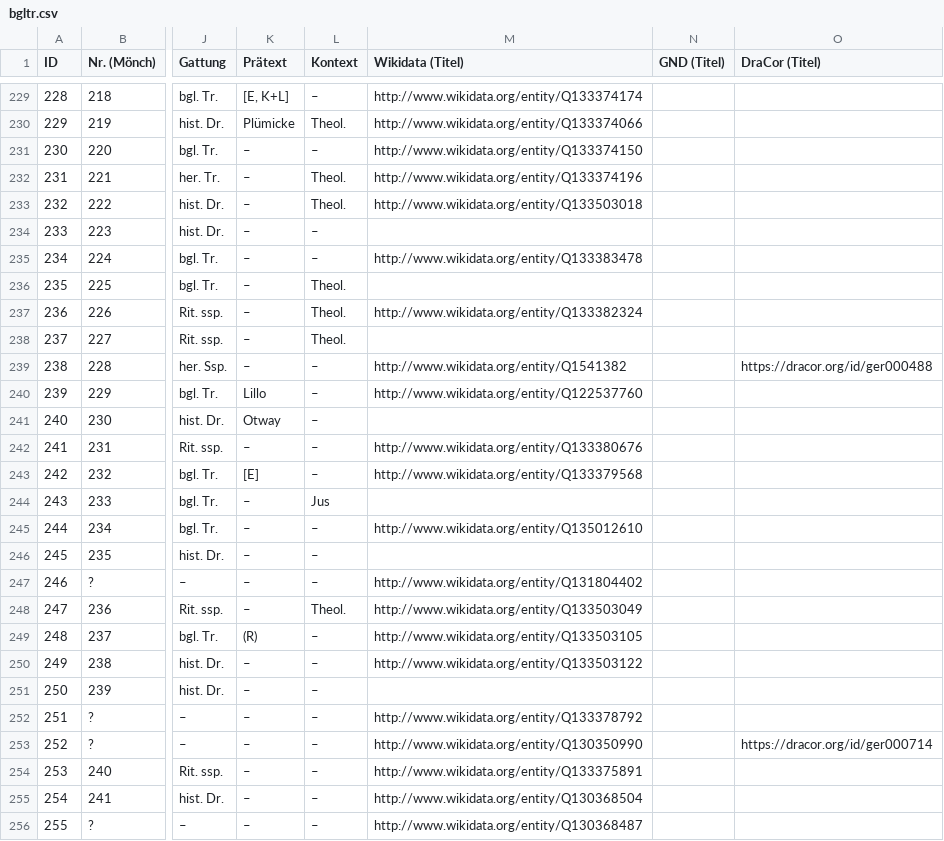
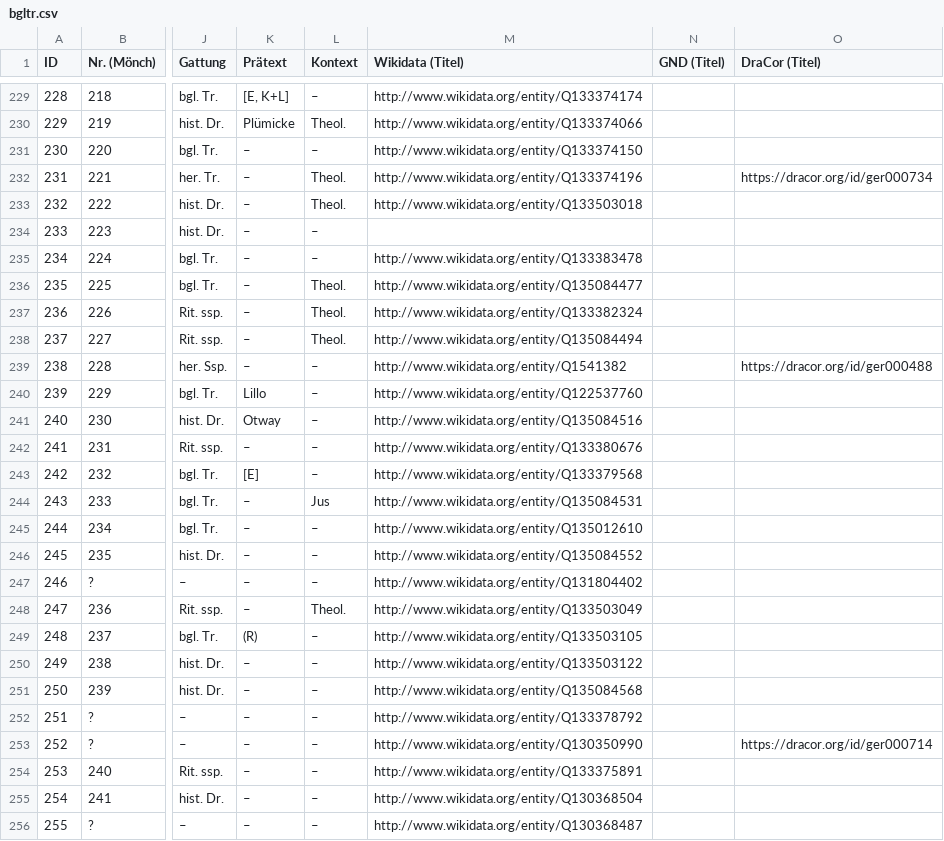
Before and after one commit to lehkost/bgltr, a CSV file: bgltr.csv, drawn as a sheet; only a part is shown, gaps mark what is left out; the diff covers the shown part only; the diff names each change by its address in the sheet, - before the commit and + after, or states it on an @@ line.

Commit message:
add IDs

```diff
--- a/bgltr.csv
+++ b/bgltr.csv
-O232 (DraCor (Titel)): (empty)
+O232 (DraCor (Titel)): https://dracor.org/id/ger000734
-M236 (Wikidata (Titel)): (empty)
+M236 (Wikidata (Titel)): http://www.wikidata.org/entity/Q135084477
-M238 (Wikidata (Titel)): (empty)
+M238 (Wikidata (Titel)): http://www.wikidata.org/entity/Q135084494
-M241 (Wikidata (Titel)): (empty)
+M241 (Wikidata (Titel)): http://www.wikidata.org/entity/Q135084516
-M244 (Wikidata (Titel)): (empty)
+M244 (Wikidata (Titel)): http://www.wikidata.org/entity/Q135084531
-M246 (Wikidata (Titel)): (empty)
+M246 (Wikidata (Titel)): http://www.wikidata.org/entity/Q135084552
-M251 (Wikidata (Titel)): (empty)
+M251 (Wikidata (Titel)): http://www.wikidata.org/entity/Q135084568
```
Also changed, not shown: 8 edited cells elsewhere in this file.
